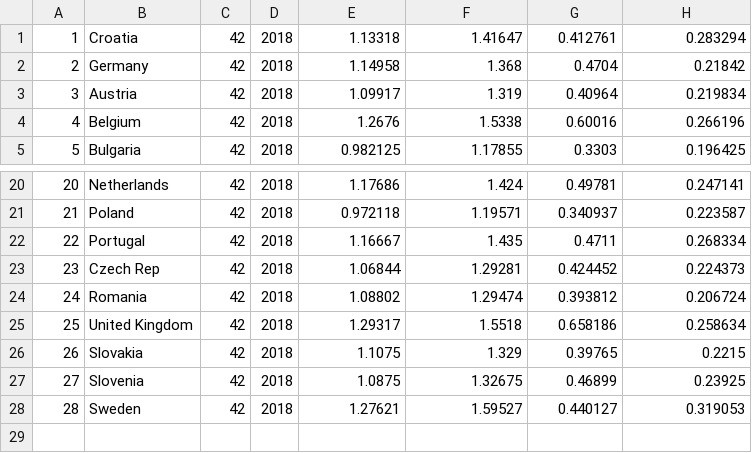
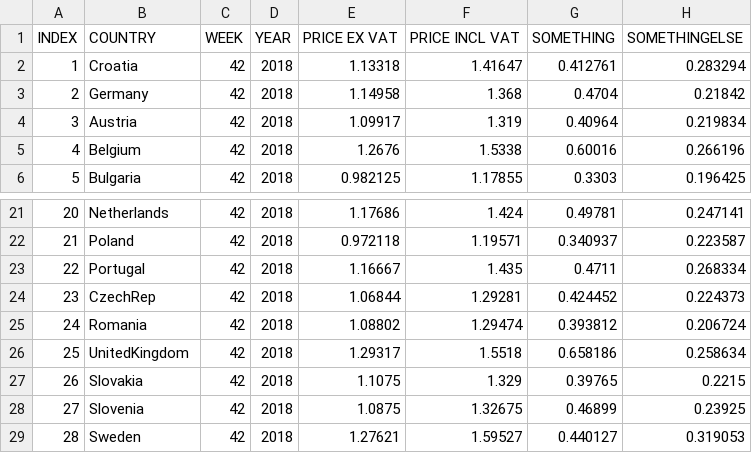
Before and after one commit to johnbisognano/KandDFinalProject, a CSV file: Calculator/19-10-2018_prix_europe.csv, drawn as a sheet; only a part is shown, gaps mark what is left out.

```diff
--- a/Calculator/19-10-2018_prix_europe.csv
+++ b/Calculator/19-10-2018_prix_europe.csv
@@ -1 +1,2 @@
+INDEX,COUNTRY,WEEK,YEAR,PRICE EX VAT,PRICE INCL VAT, SOMETHING, SOMETHINGELSE
 1,Croatia,42,2018,1.13318,1.41647,0.412761,0.283294
@@ -22,5 +23,5 @@
 22,Portugal,42,2018,1.16667,1.435,0.4711,0.268334
-23,Czech Rep,42,2018,1.06844,1.29281,0.424452,0.224373
+23,CzechRep,42,2018,1.06844,1.29281,0.424452,0.224373
 24,Romania,42,2018,1.08802,1.29474,0.393812,0.206724
-25,United Kingdom,42,2018,1.29317,1.5518,0.658186,0.258634
+25,UnitedKingdom,42,2018,1.29317,1.5518,0.658186,0.258634
 26,Slovakia,42,2018,1.1075,1.329,0.39765,0.2215
```
Also changed, not shown: 4 other files.
